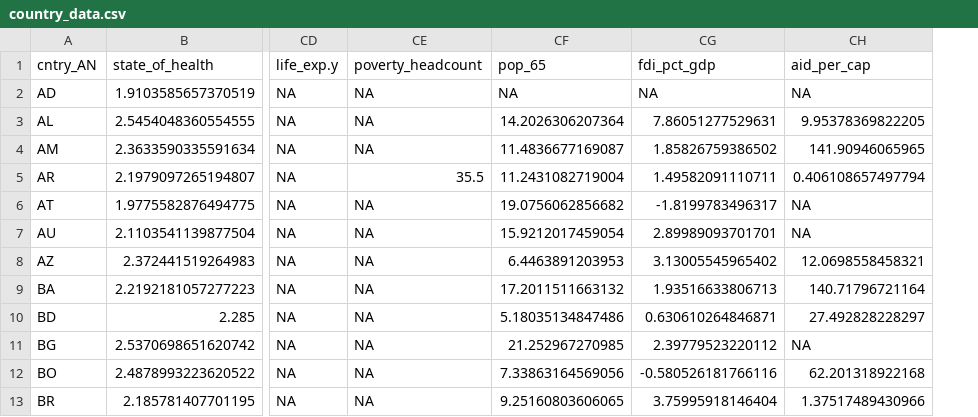
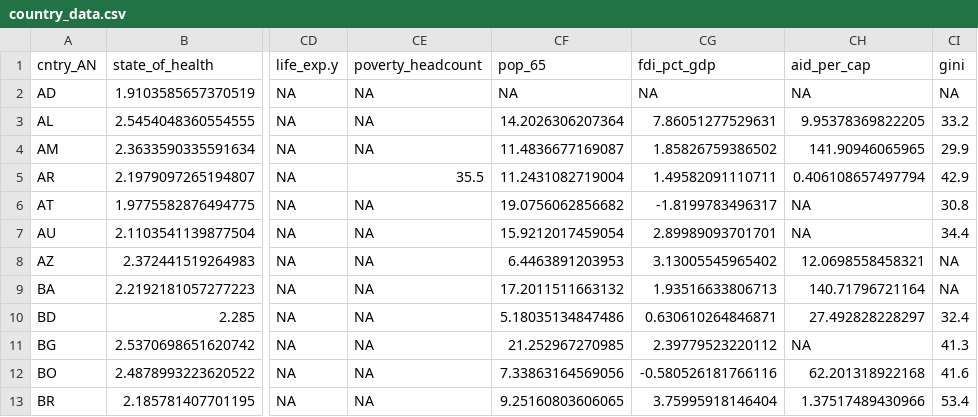
Before and after one commit to piersyork/trust-and-stringency-analysis, a CSV file: Data/country_data.csv, drawn as a sheet; only a part is shown, gaps mark what is left out; the diff names each change by its address in the sheet, - before the commit and + after, or states it on an @@ line.

```diff
--- a/Data/country_data.csv
+++ b/Data/country_data.csv
+column CI (gini), rows 2-13: NA | 33.2 | 29.9 | 42.9 | 30.8 | 34.4 | NA | NA | 32.4 | 41.3 | 41.6 | 53.4
```
Also changed, not shown: 9 other files.
